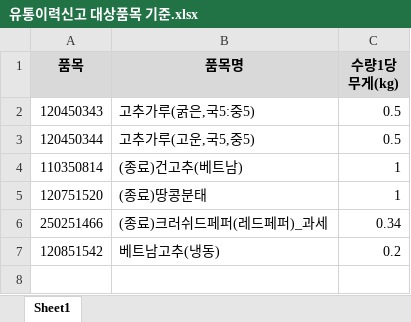
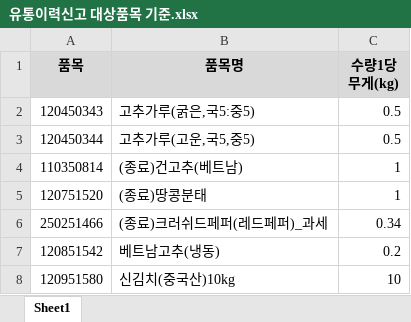
Before and after one commit to rbgmldlaekd-create/import-agro-reporting, an Excel workbook: 유통이력신고 대상품목 기준.xlsx, sheet Sheet1, drawn as a sheet; values as stored, in another font and other column widths than the file's, no borders; the diff names each change by its address in the sheet, - before the commit and + after, or states it on an @@ line.

```diff
--- a/유통이력신고 대상품목 기준.xlsx (sheet Sheet1)
+++ b/유통이력신고 대상품목 기준.xlsx (sheet Sheet1)
+row 8: 120951580 | 신김치(중국산)10kg | 10
```
Also changed, not shown: 7 other files.
